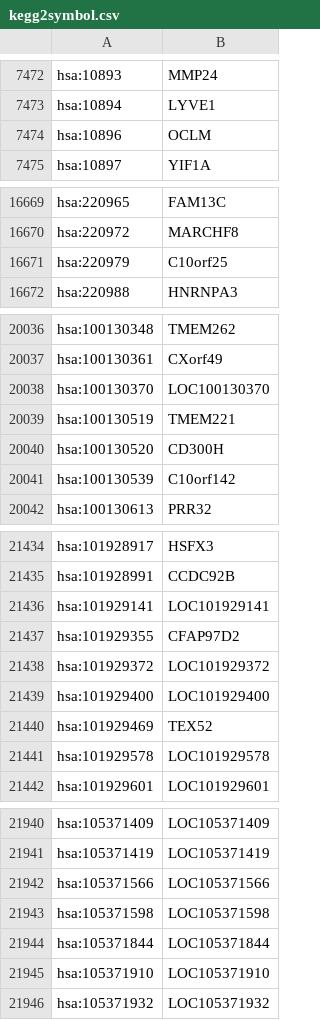
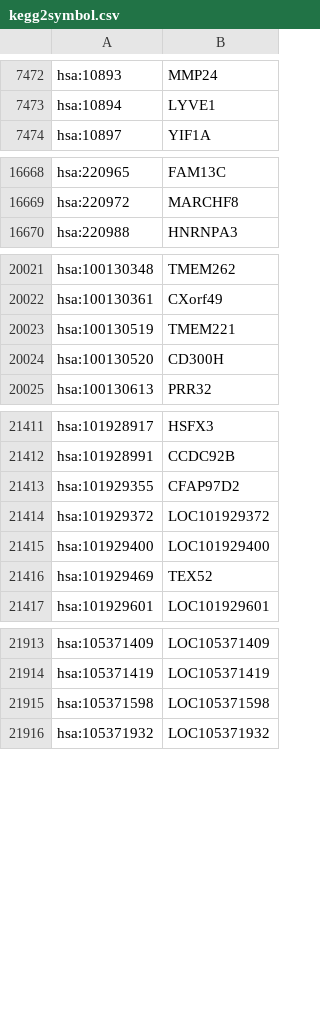
Before and after one commit to arnaudporet/kgml2sif, a CSV file: conv/kegg2symbol.csv, drawn as a sheet; only a part is shown, gaps mark what is left out; removed rows and columns are numbered as before the commit, all else as after; the diff covers the shown part only; the diff names each change by its address in the sheet, - before the commit and + after, or states it on an @@ line.

Commit message:
conv updated

```diff
--- a/conv/kegg2symbol.csv
+++ b/conv/kegg2symbol.csv
-row 7474: hsa:10896 | OCLM
-row 16671: hsa:220979 | C10orf25
-row 20038: hsa:100130370 | LOC100130370
-row 20041: hsa:100130539 | C10orf142
-row 21436: hsa:101929141 | LOC101929141
-row 21441: hsa:101929578 | LOC101929578
-row 21942: hsa:105371566 | LOC105371566
-row 21944: hsa:105371844 | LOC105371844
-row 21945: hsa:105371910 | LOC105371910
```
Also changed, not shown: 2 added rows and 29 removed rows elsewhere in this file, 1 other file.
